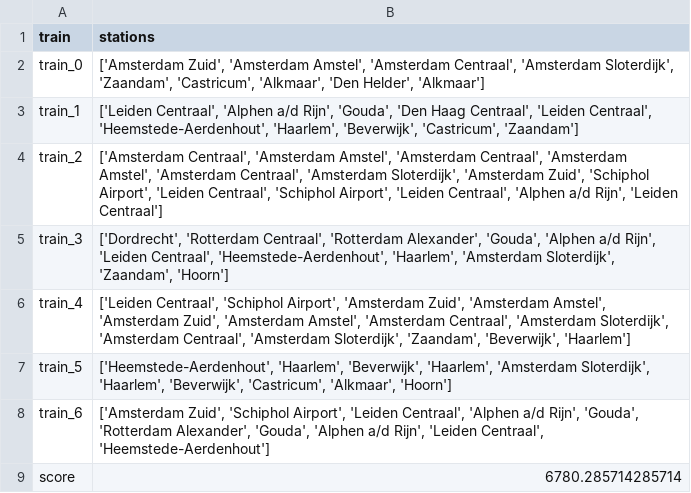
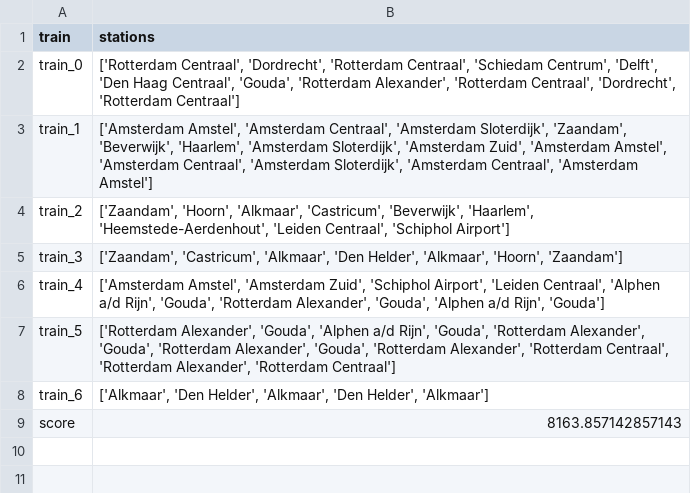
Before and after one commit to josjeveugen/RailNL, a CSV file: testoutput.csv, drawn as a sheet.

```diff
--- a/testoutput.csv
+++ b/testoutput.csv
@@ -1,9 +1,9 @@
 train,stations
-train_0,"['Amsterdam Zuid', 'Amsterdam Amstel', 'Amsterdam Centraal', 'Amsterdam Sloterdijk', 'Zaandam', 'Castricum', 'Alkmaar', 'Den Helder', 'Alkmaar']"
-train_1,"['Leiden Centraal', 'Alphen a/d Rijn', 'Gouda', 'Den Haag Centraal', 'Leiden Centraal', 'Heemstede-Aerdenhout', 'Haarlem', 'Beverwijk', 'Castricum', 'Zaandam']"
-train_2,"['Amsterdam Centraal', 'Amsterdam Amstel', 'Amsterdam Centraal', 'Amsterdam Amstel', 'Amsterdam Centraal', 'Amsterdam Sloterdijk', 'Amsterdam Zuid', 'Schiphol Airport', 'Leiden Centraal', 'Schiphol Airport', 'Leiden Centraal', 'Alphen a/d Rijn', 'Leiden Centraal']"
-train_3,"['Dordrecht', 'Rotterdam Centraal', 'Rotterdam Alexander', 'Gouda', 'Alphen a/d Rijn', 'Leiden Centraal', 'Heemstede-Aerdenhout', 'Haarlem', 'Amsterdam Sloterdijk', 'Zaandam', 'Hoorn']"
-train_4,"['Leiden Centraal', 'Schiphol Airport', 'Amsterdam Zuid', 'Amsterdam Amstel', 'Amsterdam Zuid', 'Amsterdam Amstel', 'Amsterdam Centraal', 'Amsterdam Sloterdijk', 'Amsterdam Centraal', 'Amsterdam Sloterdijk', 'Zaandam', 'Beverwijk', 'Haarlem']"
-train_5,"['Heemstede-Aerdenhout', 'Haarlem', 'Beverwijk', 'Haarlem', 'Amsterdam Sloterdijk', 'Haarlem', 'Beverwijk', 'Castricum', 'Alkmaar', 'Hoorn']"
-train_6,"['Amsterdam Zuid', 'Schiphol Airport', 'Leiden Centraal', 'Alphen a/d Rijn', 'Gouda', 'Rotterdam Alexander', 'Gouda', 'Alphen a/d Rijn', 'Leiden Centraal', 'Heemstede-Aerdenhout']"
-score,6780.285714285714
+train_0,"['Rotterdam Centraal', 'Dordrecht', 'Rotterdam Centraal', 'Schiedam Centrum', 'Delft', 'Den Haag Centraal', 'Gouda', 'Rotterdam Alexander', 'Rotterdam Centraal', 'Dordrecht', 'Rotterdam Centraal']"
+train_1,"['Amsterdam Amstel', 'Amsterdam Centraal', 'Amsterdam Sloterdijk', 'Zaandam', 'Beverwijk', 'Haarlem', 'Amsterdam Sloterdijk', 'Amsterdam Zuid', 'Amsterdam Amstel', 'Amsterdam Centraal', 'Amsterdam Sloterdijk', 'Amsterdam Centraal', 'Amsterdam Amstel']"
+train_2,"['Zaandam', 'Hoorn', 'Alkmaar', 'Castricum', 'Beverwijk', 'Haarlem', 'Heemstede-Aerdenhout', 'Leiden Centraal', 'Schiphol Airport']"
+train_3,"['Zaandam', 'Castricum', 'Alkmaar', 'Den Helder', 'Alkmaar', 'Hoorn', 'Zaandam']"
+train_4,"['Amsterdam Amstel', 'Amsterdam Zuid', 'Schiphol Airport', 'Leiden Centraal', 'Alphen a/d Rijn', 'Gouda', 'Rotterdam Alexander', 'Gouda', 'Alphen a/d Rijn', 'Gouda']"
+train_5,"['Rotterdam Alexander', 'Gouda', 'Alphen a/d Rijn', 'Gouda', 'Rotterdam Alexander', 'Gouda', 'Rotterdam Alexander', 'Gouda', 'Rotterdam Alexander', 'Rotterdam Centraal', 'Rotterdam Alexander', 'Rotterdam Centraal']"
+train_6,"['Alkmaar', 'Den Helder', 'Alkmaar', 'Den Helder', 'Alkmaar']"
+score,8163.857142857143
```
Also changed, not shown: output_julia.csv, 2 other files.
